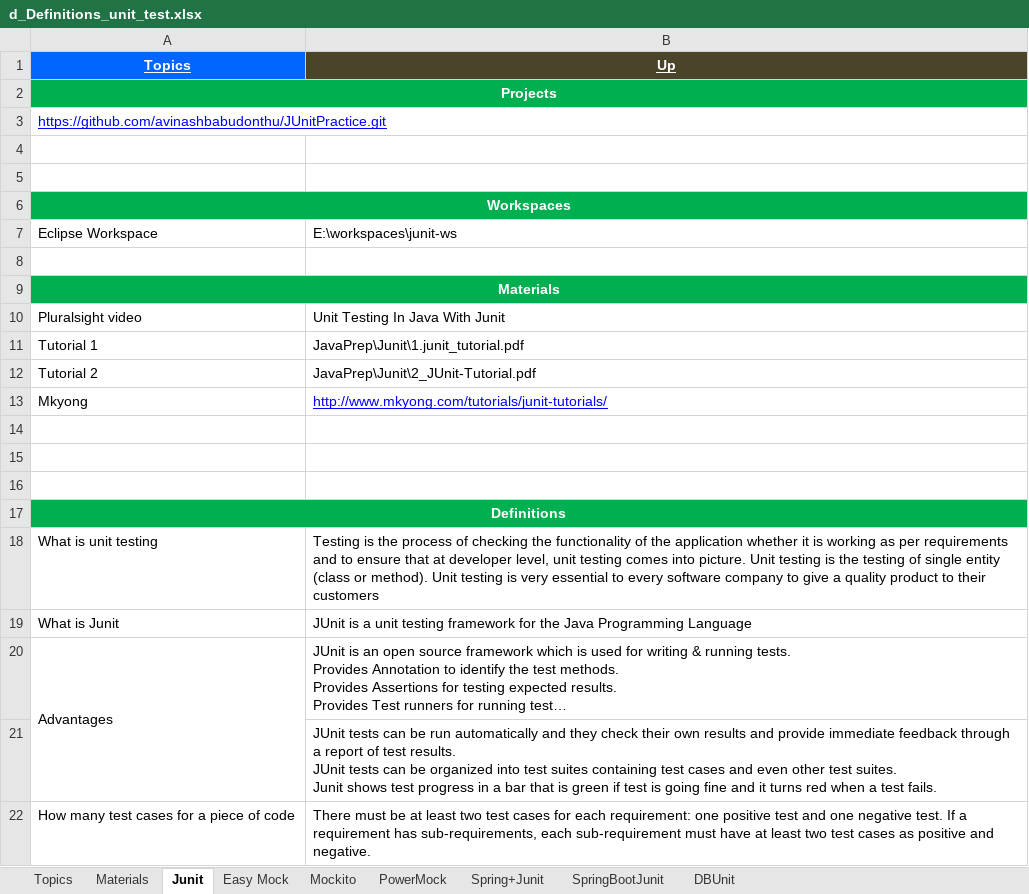
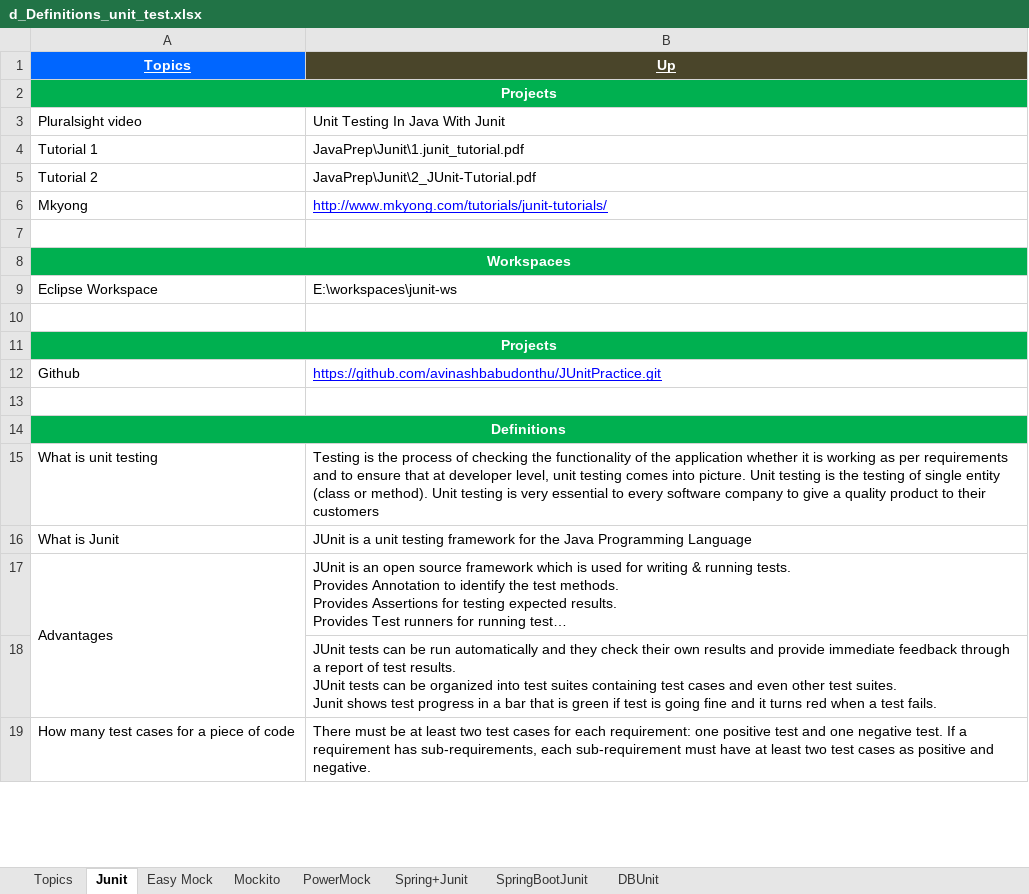
Before and after one commit to GDivya111/images, an Excel workbook: Definitions/d_Definitions_unit_test.xlsx, sheet Junit, drawn as a sheet; only a part is shown; long unchanged cells end in …; values as stored, in another font and other column widths than the file's, no borders; removed rows and columns are numbered as before the commit, all else as after; the diff names each change by its address in the sheet, - before the commit and + after, or states it on an @@ line.

Commit message:
Easymock Practice

```diff
--- a/Definitions/d_Definitions_unit_test.xlsx (sheet Junit)
+++ b/Definitions/d_Definitions_unit_test.xlsx (sheet Junit)
-sheet tab: Materials
-row 3: https://github.com/avinashbabudonthu/JUnitPractice.git
-row 4: (empty)
-row 5: (empty)
-row 8: (empty)
-row 9: Materials
@@ row 6 moved to row 8: Workspaces @@
@@ row 7 moved to row 9: Eclipse Workspace @@
+row 11: Projects
+row 12: Github | https://github.com/avinashbabudonthu/JUnitPractice.git
```
Also changed, not shown: sheet Easy Mock, sheet Spring+Junit, sheet SpringBootJunit, sheet PowerMock, sheet DBUnit, sheet Mockito, 1 more sheet.
